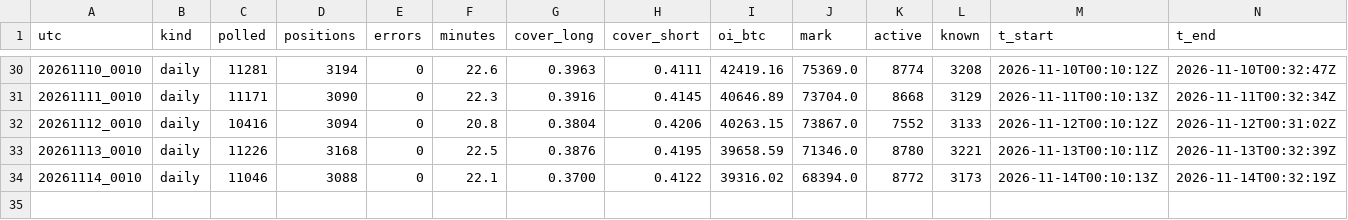
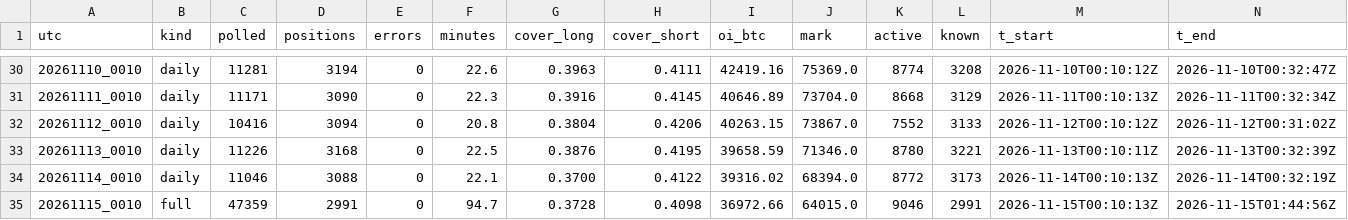
Before and after one commit to hinzorlov-web/btc-hl-collector, a CSV file: data/hl_log.csv, drawn as a sheet; only a part is shown, gaps mark what is left out.

```diff
--- a/data/hl_log.csv
+++ b/data/hl_log.csv
@@ -34 +34,2 @@ utc,kind,polled,positions,errors,minutes,cover_long,cover_short,oi_btc,mark,acti
 20261114_0010,daily,11046,3088,0,22.1,0.3700,0.4122,39316.02,68394.0,8772,3173,2026-11-14T00:10:13Z,2026-11-14T00:32:19Z
+20261115_0010,full,47359,2991,0,94.7,0.3728,0.4098,36972.66,64015.0,9046,2991,2026-11-15T00:10:13Z,2026-11-15T01:44:56Z
```
Also changed, not shown: data/pillar3_daily.csv, 2 other files.
